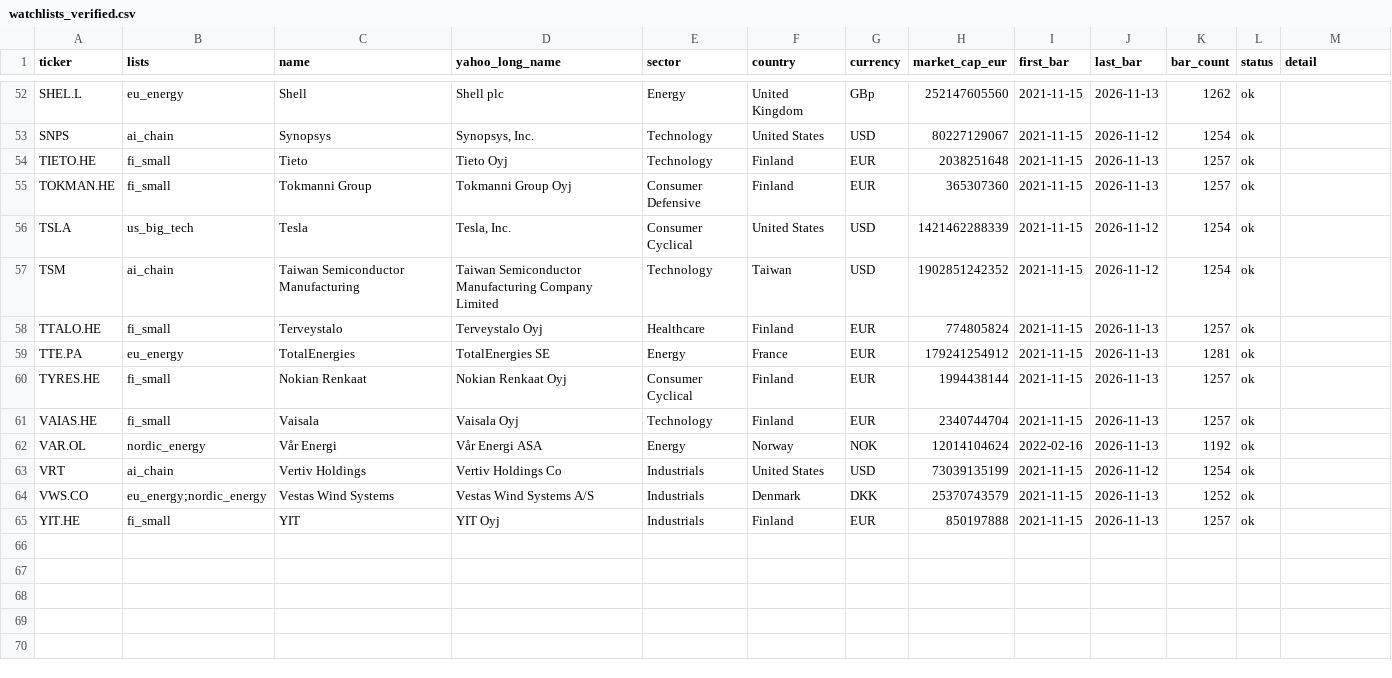
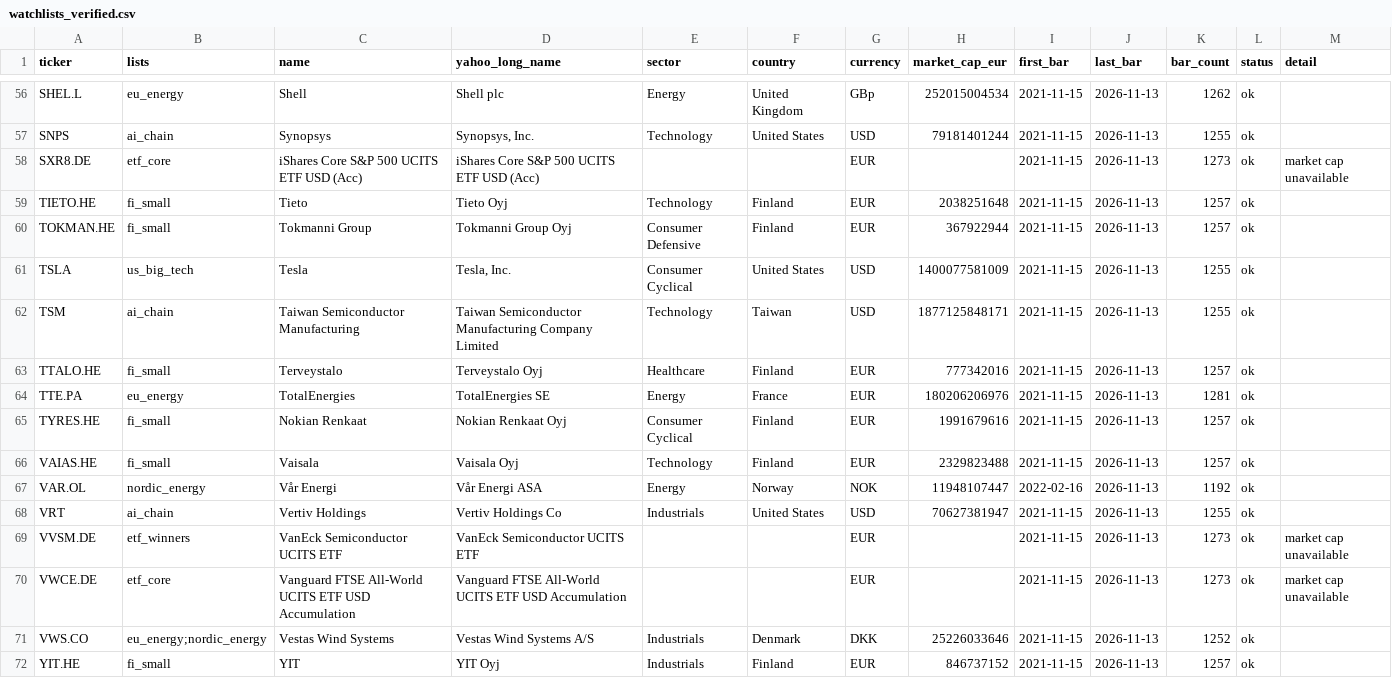
Before and after one commit to vendiiro/market-leaderboard, a CSV file: config/watchlists_verified.csv, drawn as a sheet; only a part is shown, gaps mark what is left out; addresses are those after the commit; the diff covers the shown part only; the diff names each change by its address in the sheet, - before the commit and + after, or states it on an @@ line.

```diff
--- a/config/watchlists_verified.csv
+++ b/config/watchlists_verified.csv
-H56 (market_cap_eur): 252147605560
+H56 (market_cap_eur): 252015004534
-H57 (market_cap_eur): 80227129067
+H57 (market_cap_eur): 79181401244
-J57 (last_bar): 2026-11-12
+J57 (last_bar): 2026-11-13
-K57 (bar_count): 1254
+K57 (bar_count): 1255
+row 58: SXR8.DE | etf_core | iShares Core S&P 500 UCITS ETF USD (Acc) | iShares Core S&P 500 UCITS ETF USD (Acc) |  |  | EUR |  | 2021-11-15 | 2026-11-13 | 1273 | ok | market cap unavailable
-H60 (market_cap_eur): 365307360
+H60 (market_cap_eur): 367922944
-H61 (market_cap_eur): 1421462288339
+H61 (market_cap_eur): 1400077581009
-J61:J62 (last_bar): 2026-11-12
+J61:J62 (last_bar): 2026-11-13
-K61:K62 (bar_count): 1254
+K61:K62 (bar_count): 1255
-H62 (market_cap_eur): 1902851242352
+H62 (market_cap_eur): 1877125848171
-H63 (market_cap_eur): 774805824
+H63 (market_cap_eur): 777342016
-H64 (market_cap_eur): 179241254912
+H64 (market_cap_eur): 180206206976
-H65 (market_cap_eur): 1994438144
+H65 (market_cap_eur): 1991679616
-H66 (market_cap_eur): 2340744704
+H66 (market_cap_eur): 2329823488
-H67 (market_cap_eur): 12014104624
+H67 (market_cap_eur): 11948107447
-H68 (market_cap_eur): 73039135199
+H68 (market_cap_eur): 70627381947
-J68 (last_bar): 2026-11-12
+J68 (last_bar): 2026-11-13
-K68 (bar_count): 1254
+K68 (bar_count): 1255
+row 69: VVSM.DE | etf_winners | VanEck Semiconductor UCITS ETF | VanEck Semiconductor UCITS ETF |  |  | EUR |  | 2021-11-15 | 2026-11-13 | 1273 | ok | market cap unavailable
+row 70: VWCE.DE | etf_core | Vanguard FTSE All-World UCITS ETF USD Accumulation | Vanguard FTSE All-World UCITS ETF USD Accumulation |  |  | EUR |  | 2021-11-15 | 2026-11-13 | 1273 | ok | market cap unavailable
-H71 (market_cap_eur): 25370743579
+H71 (market_cap_eur): 25226033646
-H72 (market_cap_eur): 850197888
+H72 (market_cap_eur): 846737152
```
Also changed, not shown: 4 added rows and 70 edited cells elsewhere in this file, 6 other files.
